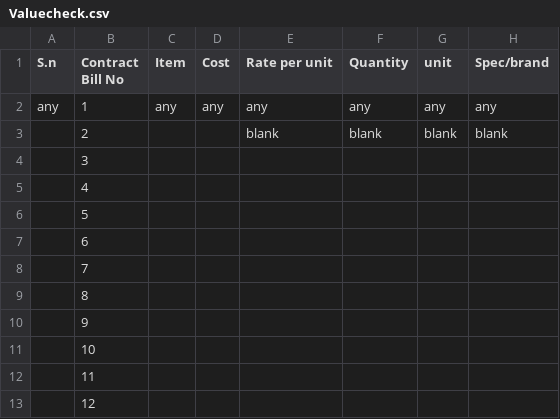
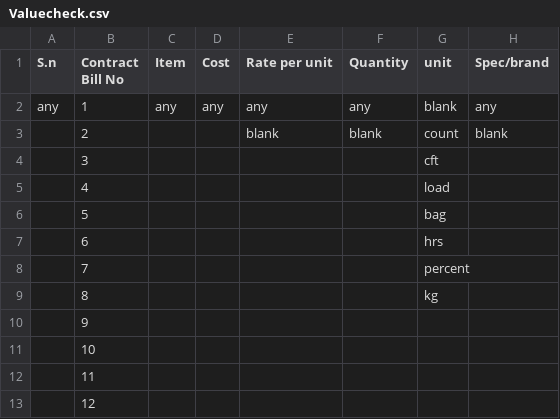
Before and after one commit to Arunarchitect/Bill-Checker, a CSV file: Valuecheck.csv, drawn as a sheet.

Commit message:
fu by adding the valuecheck

```diff
--- a/Valuecheck.csv
+++ b/Valuecheck.csv
@@ -1,10 +1,10 @@
 S.n,Contract Bill No,Item,Cost,Rate per unit,Quantity,unit,Spec/brand
-any,1,any,any,any,any,any,any
-,2,,,blank,blank,blank,blank
-,3,,,,,,
-,4,,,,,,
-,5,,,,,,
-,6,,,,,,
-,7,,,,,,
-,8,,,,,,
+any,1,any,any,any,any,blank,any
+,2,,,blank,blank,count,blank
+,3,,,,,cft,
+,4,,,,,load,
+,5,,,,,bag,
+,6,,,,,hrs,
+,7,,,,,percent,
+,8,,,,,kg,
 ,9,,,,,,
```
Also changed, not shown: 4 other files.
